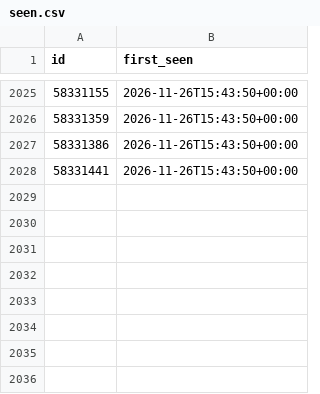
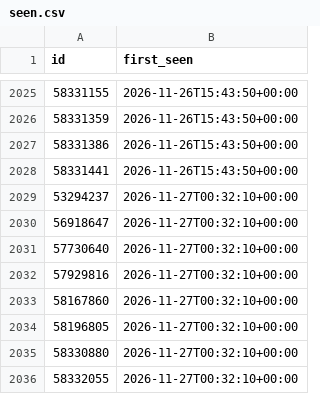
Before and after one commit to gustspetersons/sscom-feed, a CSV file: seen.csv, drawn as a sheet; only a part is shown, gaps mark what is left out.

```diff
--- a/seen.csv
+++ b/seen.csv
@@ -2028 +2028,9 @@ id,first_seen
 58331441,2026-11-26T15:43:50+00:00
+53294237,2026-11-27T00:32:10+00:00
+56918647,2026-11-27T00:32:10+00:00
+57730640,2026-11-27T00:32:10+00:00
+57929816,2026-11-27T00:32:10+00:00
+58167860,2026-11-27T00:32:10+00:00
+58196805,2026-11-27T00:32:10+00:00
+58330880,2026-11-27T00:32:10+00:00
+58332055,2026-11-27T00:32:10+00:00
```
Also changed, not shown: 2 other files.
